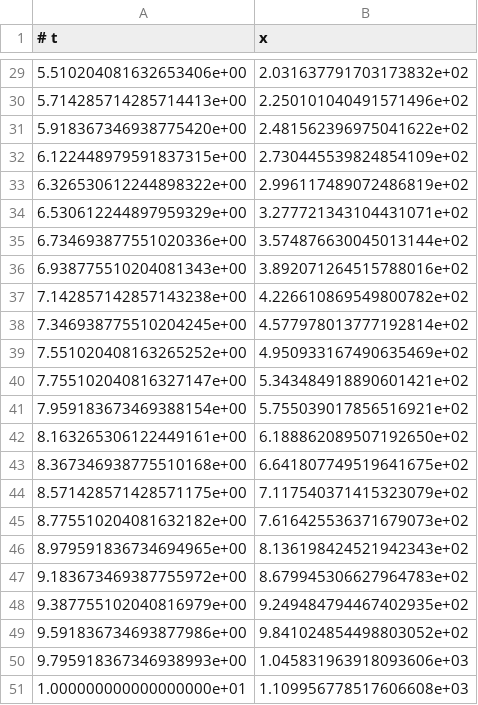
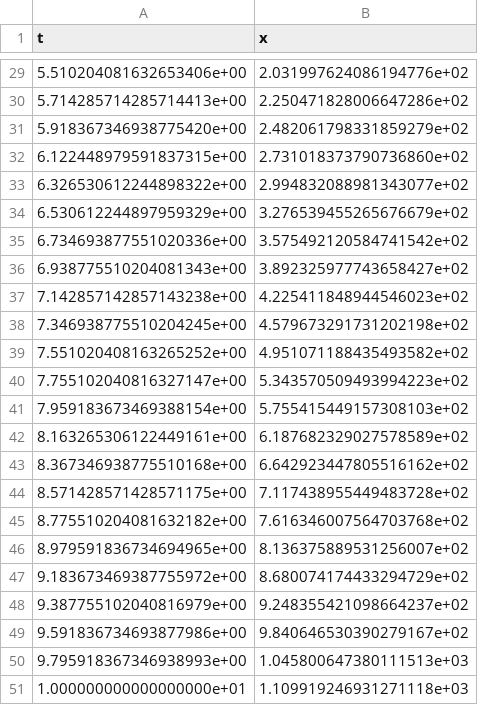
Before and after one commit to FTurci/demo-files, a CSV file: csv/poly.csv, drawn as a sheet; only a part is shown, gaps mark what is left out; the diff covers the shown part only.

```diff
--- a/csv/poly.csv
+++ b/csv/poly.csv
@@ -1 +1 @@
-# t,x
+t,x
@@ -29,23 +29,23 @@
-5.510204081632653406e+00,2.031637791703173832e+02
-5.714285714285714413e+00,2.250101040491571496e+02
-5.918367346938775420e+00,2.481562396975041622e+02
-6.122448979591837315e+00,2.730445539824854109e+02
-6.326530612244898322e+00,2.996117489072486819e+02
-6.530612244897959329e+00,3.277721343104431071e+02
-6.734693877551020336e+00,3.574876630045013144e+02
-6.938775510204081343e+00,3.892071264515788016e+02
-7.142857142857143238e+00,4.226610869549800782e+02
-7.346938775510204245e+00,4.577978013777192814e+02
-7.551020408163265252e+00,4.950933167490635469e+02
-7.755102040816327147e+00,5.343484918890601421e+02
-7.959183673469388154e+00,5.755039017856516921e+02
-8.163265306122449161e+00,6.188862089507192650e+02
-8.367346938775510168e+00,6.641807749519641675e+02
-8.571428571428571175e+00,7.117540371415323079e+02
-8.775510204081632182e+00,7.616425536371679073e+02
-8.979591836734694965e+00,8.136198424521942343e+02
-9.183673469387755972e+00,8.679945306627964783e+02
-9.387755102040816979e+00,9.249484794467402935e+02
-9.591836734693877986e+00,9.841024854498803052e+02
-9.795918367346938993e+00,1.045831963918093606e+03
-1.000000000000000000e+01,1.109956778517606608e+03
+5.510204081632653406e+00,2.031997624086194776e+02
+5.714285714285714413e+00,2.250471828006647286e+02
+5.918367346938775420e+00,2.482061798331859279e+02
+6.122448979591837315e+00,2.731018373790736860e+02
+6.326530612244898322e+00,2.994832088981343077e+02
+6.530612244897959329e+00,3.276539455265676679e+02
+6.734693877551020336e+00,3.575492120584741542e+02
+6.938775510204081343e+00,3.892325977743658427e+02
+7.142857142857143238e+00,4.225411848944546023e+02
+7.346938775510204245e+00,4.579673291731202198e+02
+7.551020408163265252e+00,4.951071188435493582e+02
+7.755102040816327147e+00,5.343570509493994223e+02
+7.959183673469388154e+00,5.755415449157308103e+02
+8.163265306122449161e+00,6.187682329027578589e+02
+8.367346938775510168e+00,6.642923447805516162e+02
+8.571428571428571175e+00,7.117438955449483728e+02
+8.775510204081632182e+00,7.616346007564703768e+02
+8.979591836734694965e+00,8.136375889531256007e+02
+9.183673469387755972e+00,8.680074174433294729e+02
+9.387755102040816979e+00,9.248355421098664237e+02
+9.591836734693877986e+00,9.840646530390279167e+02
+9.795918367346938993e+00,1.045800647380111513e+03
+1.000000000000000000e+01,1.109919246931271118e+03
```
Also changed, not shown: 27 edited cells elsewhere in this file.
